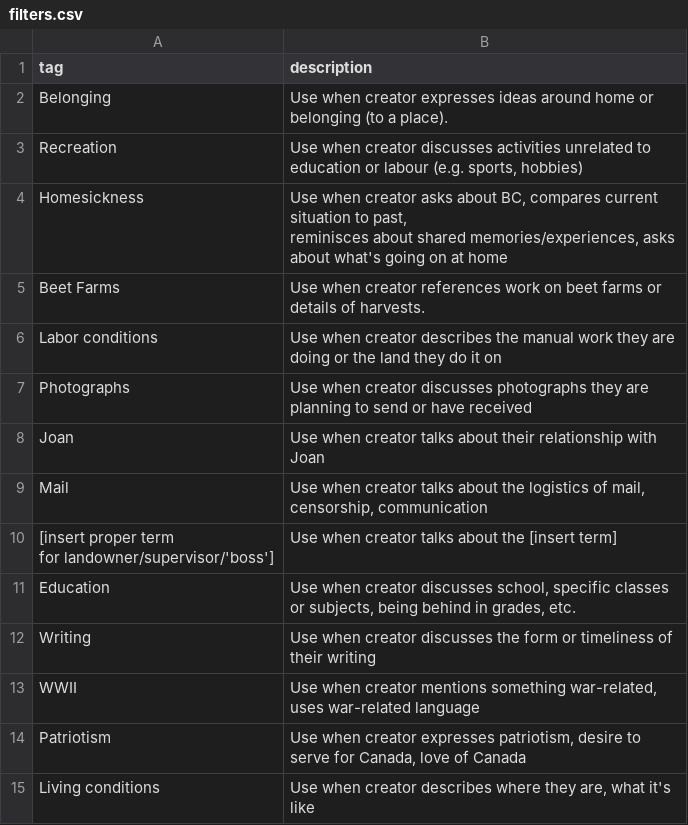
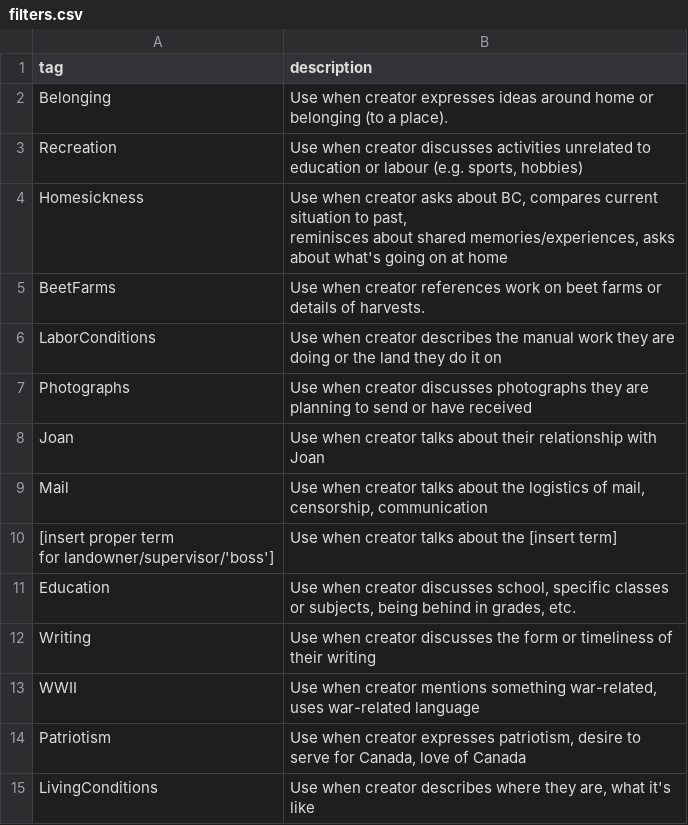
Before and after one commit to ubc-library-rbsc/gillis-2021_ohd, a CSV file: _data/filters.csv, drawn as a sheet.

Commit message:
Update filters.csv

```diff
--- a/_data/filters.csv
+++ b/_data/filters.csv
@@ -5,4 +5,4 @@ Homesickness,"Use when creator asks about BC, compares current situation to past
 reminisces about shared memories/experiences, asks about what's going on at home"
-Beet Farms,Use when creator references work on beet farms or details of harvests.
-Labor conditions,Use when creator describes the manual work they are doing or the land they do it on
+BeetFarms,Use when creator references work on beet farms or details of harvests.
+LaborConditions,Use when creator describes the manual work they are doing or the land they do it on
 Photographs,Use when creator discusses photographs they are planning to send or have received
@@ -16,2 +16,2 @@ WWII,"Use when creator mentions something war-related, uses war-related language
 Patriotism,"Use when creator expresses patriotism, desire to serve for Canada, love of Canada"
-Living conditions,"Use when creator describes where they are, what it's like"
+LivingConditions,"Use when creator describes where they are, what it's like"
```
